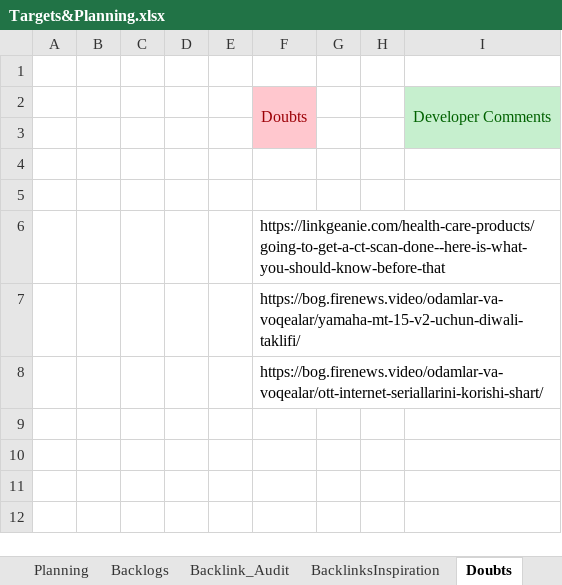
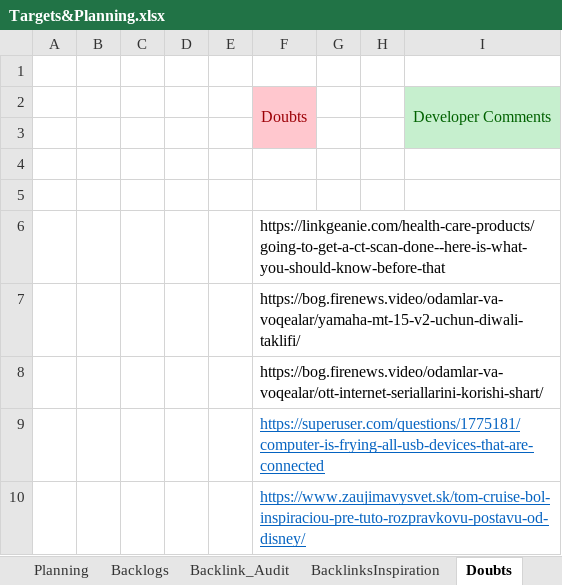
Before and after one commit to karunakarpatel-kp/blogPosts, an Excel workbook: Documents/Targets&Planning.xlsx, sheet Doubts, drawn as a sheet; values as stored, in another font and other column widths than the file's, no borders; the diff names each change by its address in the sheet, - before the commit and + after, or states it on an @@ line.

```diff
--- a/Documents/Targets&Planning.xlsx (sheet Doubts)
+++ b/Documents/Targets&Planning.xlsx (sheet Doubts)
+row 9:  |  |  |  |  | https://superuser.com/questions/1775181/computer-is-frying-all-usb-devices-that-are-connected
+row 10:  |  |  |  |  | https://www.zaujimavysvet.sk/tom-cruise-bol-inspiraciou-pre-tuto-rozpravkovu-postavu-od-disney/
```
Also changed, not shown: sheet BacklinksInspiration, 1 other file.
